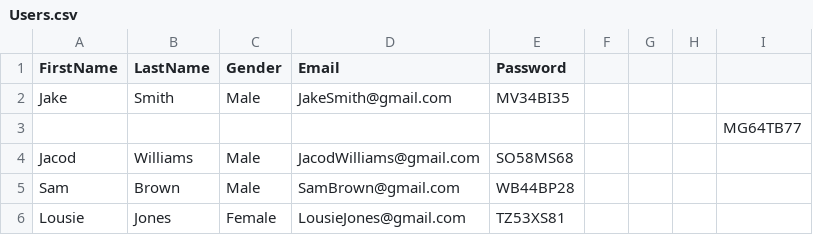
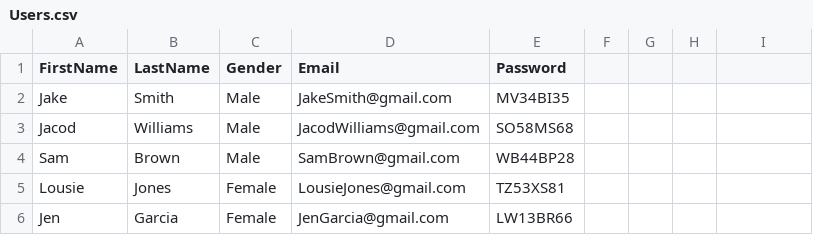
Before and after one commit to devd030703/DressSelector, a CSV file: database/Users.csv, drawn as a sheet; only a part is shown; the shorter side is filled out with more unchanged rows; the diff names each change by its address in the sheet, - before the commit and + after, or states it on an @@ line.

Commit message:
Create new database

```diff
--- a/database/Users.csv
+++ b/database/Users.csv
-row 3:  |  |  |  |  |  |  |  | MG64TB77
```
Also changed, not shown: 3 other files.
